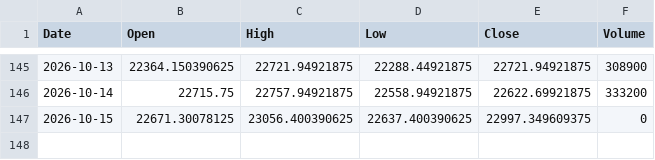
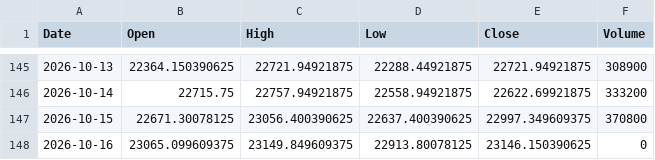
Before and after one commit to dhruveshbhure/nifty-quant-dashboard, a CSV file: data/nifty_1d.csv, drawn as a sheet; only a part is shown, gaps mark what is left out.

```diff
--- a/data/nifty_1d.csv
+++ b/data/nifty_1d.csv
@@ -146,2 +146,3 @@ Date,Open,High,Low,Close,Volume
 2026-10-14,22715.75,22757.94921875,22558.94921875,22622.69921875,333200
-2026-10-15,22671.30078125,23056.400390625,22637.400390625,22997.349609375,0
+2026-10-15,22671.30078125,23056.400390625,22637.400390625,22997.349609375,370800
+2026-10-16,23065.099609375,23149.849609375,22913.80078125,23146.150390625,0
```
Also changed, not shown: 2 other files.
